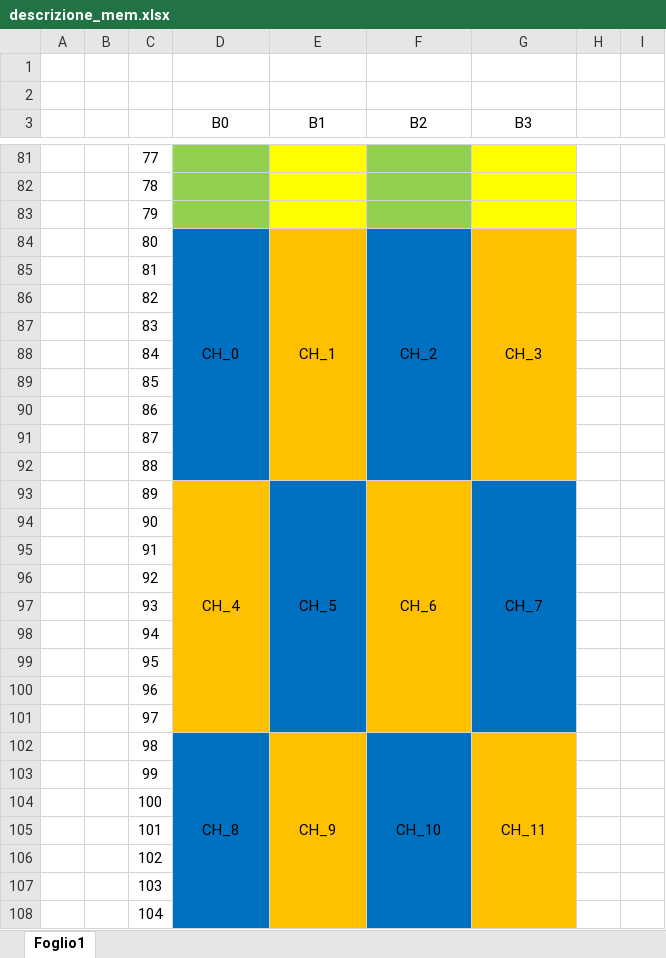
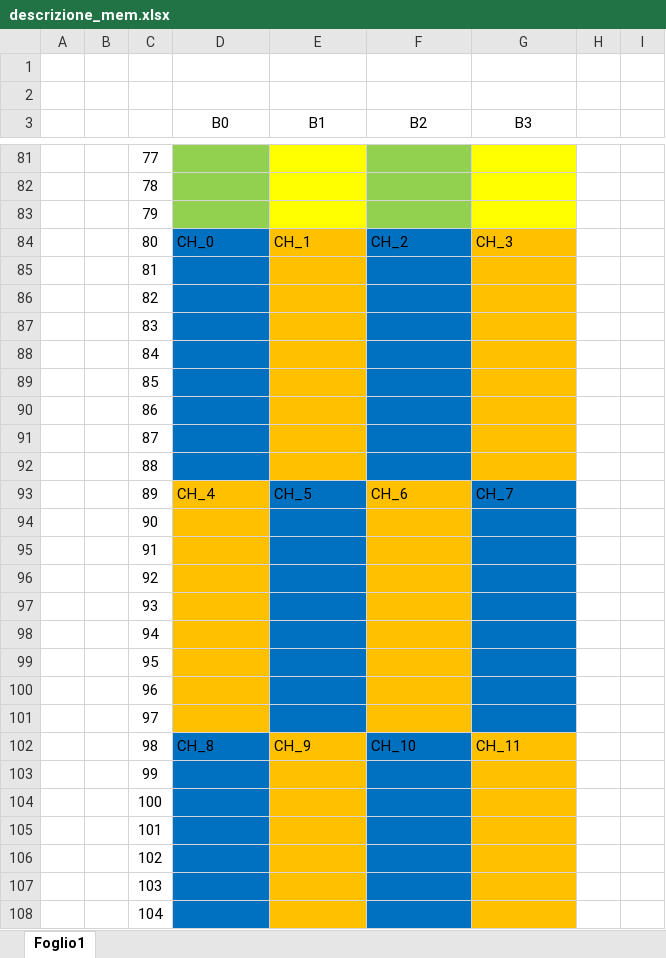
Before and after one commit to francesco1648/isa_file, an Excel workbook: descrizione_mem.xlsx, sheet Foglio1, drawn as a sheet; only a part is shown, gaps mark what is left out; values as stored, in another font and other column widths than the file's, no borders; the diff covers the shown part only; the diff names each change by its address in the sheet, - before the commit and + after, or states it on an @@ line.

```diff
--- a/descrizione_mem.xlsx (sheet Foglio1)
+++ b/descrizione_mem.xlsx (sheet Foglio1)
-D84:G84 alignment: center
+D84:G84 alignment: left
-D84:D92 merged
-E84:E92 merged
-F84:F92 merged
-G84:G92 merged
-D93:G93 alignment: center
+D93:G93 alignment: left
-D93:D101 merged
-E93:E101 merged
-F93:F101 merged
-G93:G101 merged
-D102:G102 alignment: center
+D102:G102 alignment: left
-D102:D110 merged
-E102:E110 merged
-F102:F110 merged
-G102:G110 merged
```
Also changed, not shown: cell formats and merged cells elsewhere in this sheet, test_conv1d/test_conv1d/mem.xlsx, 10 other files.
